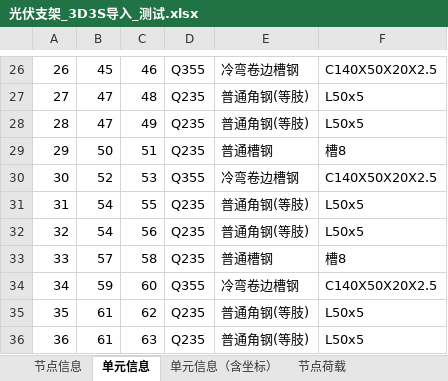
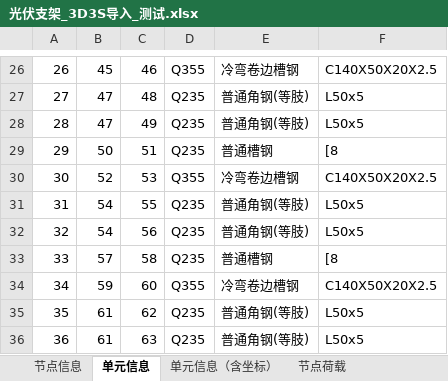
Before and after one commit to scream2658/pv-support-generator, an Excel workbook: 光伏支架_3D3S导入_测试.xlsx, sheet 单元信息, drawn as a sheet; only a part is shown, gaps mark what is left out; values as stored, in another font and other column widths than the file's, no borders; the diff covers the shown part only; the diff names each change by its address in the sheet, - before the commit and + after, or states it on an @@ line.

```diff
--- a/光伏支架_3D3S导入_测试.xlsx (sheet 单元信息)
+++ b/光伏支架_3D3S导入_测试.xlsx (sheet 单元信息)
-F29: 槽8
+F29: [8
-F33: 槽8
+F33: [8
```
Also changed, not shown: 7 edited cells elsewhere in this sheet, sheet 单元信息（含坐标）, 5 other files.
